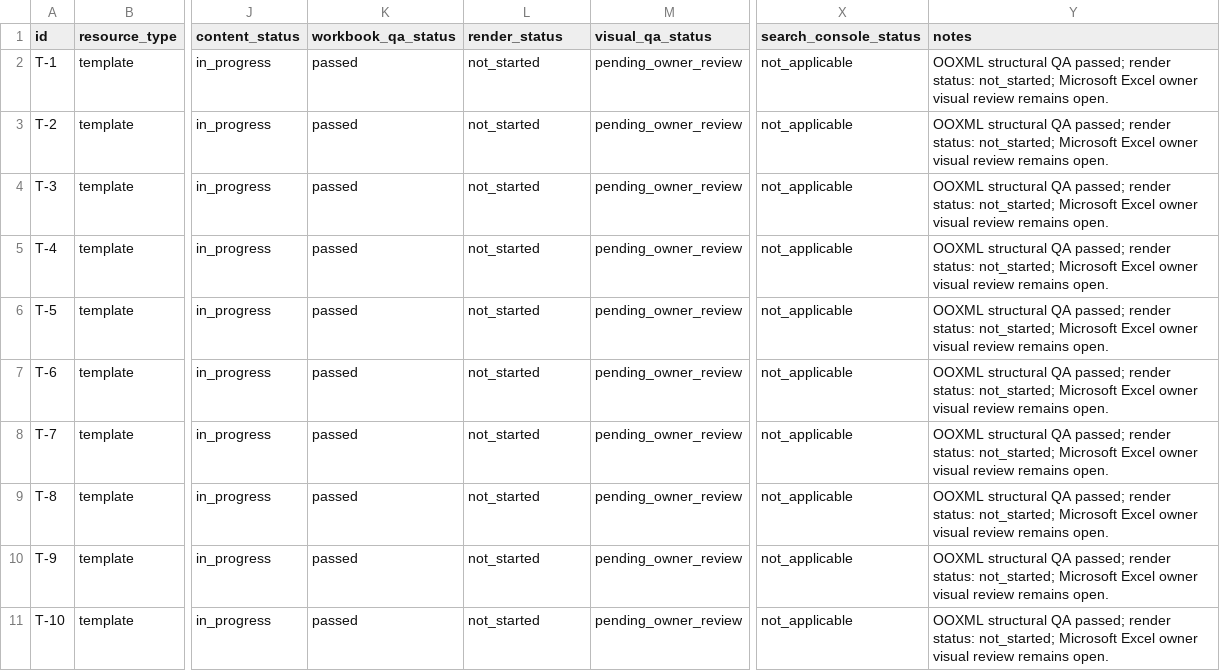
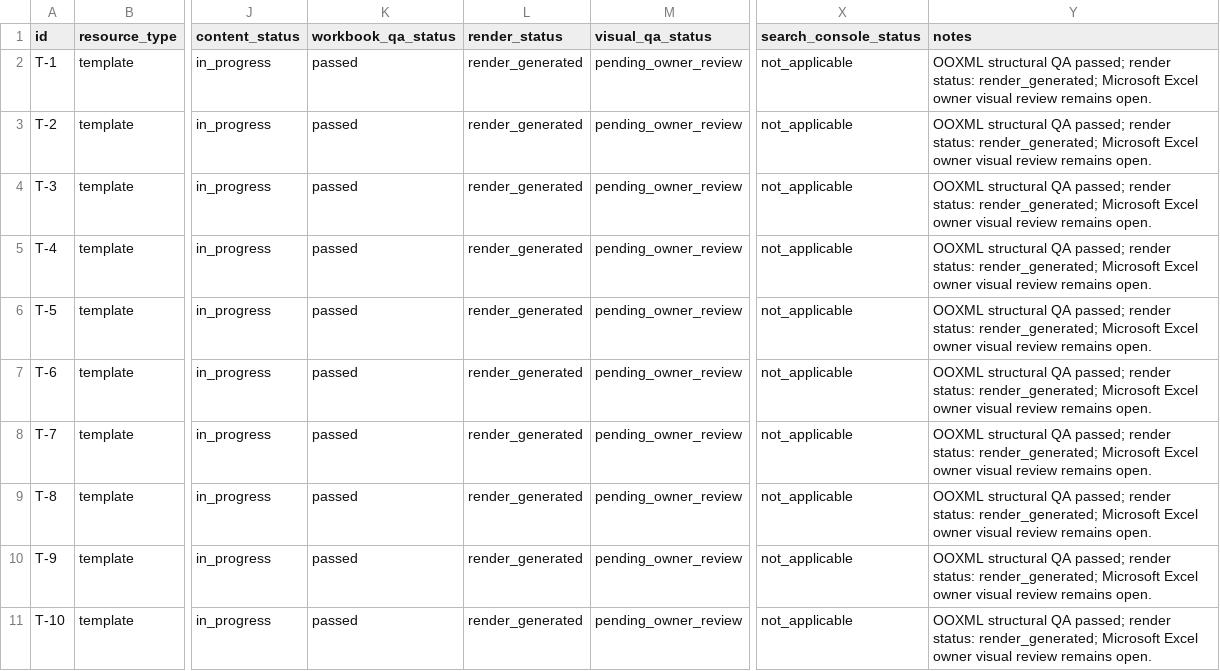
Before and after one commit to drewsebastians/Excel_File_Gratis, a CSV file: docs/draft-content-readiness.csv, drawn as a sheet; only a part is shown, gaps mark what is left out; the diff covers the shown part only; the diff names each change by its address in the sheet, - before the commit and + after, or states it on an @@ line.

Commit message:
docs: prepare owner review and next release packs (#23)

```diff
--- a/docs/draft-content-readiness.csv
+++ b/docs/draft-content-readiness.csv
-L2:L11 (render_status): not_started
+L2:L11 (render_status): render_generated
-Y2:Y11 (notes): …render status: not_started; Microsoft Excel…
+Y2:Y11 (notes): …render status: render_generated; Microsoft Excel…
```
Also changed, not shown: 20 edited cells elsewhere in this file, 12 other files.
